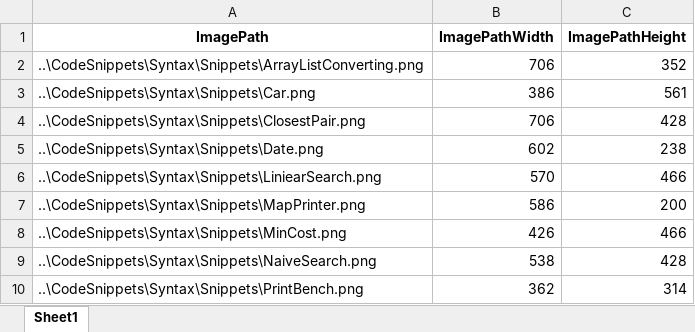
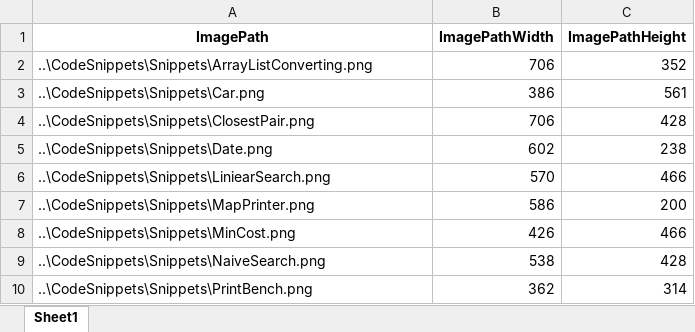
Before and after one commit to brains-on-code/NoviceVsExpert, an Excel workbook: Study/syntax_conditions.xlsx, sheet Sheet1, drawn as a sheet; values as stored, in another font and other column widths than the file's, no borders; the diff names each change by its address in the sheet, - before the commit and + after, or states it on an @@ line.

```diff
--- a/Study/syntax_conditions.xlsx (sheet Sheet1)
+++ b/Study/syntax_conditions.xlsx (sheet Sheet1)
-A2 (ImagePath): ..\CodeSnippets\Syntax\Snippets\ArrayListConverting.png
+A2 (ImagePath): ..\CodeSnippets\Snippets\ArrayListConverting.png
-A3 (ImagePath): ..\CodeSnippets\Syntax\Snippets\Car.png
+A3 (ImagePath): ..\CodeSnippets\Snippets\Car.png
-A4 (ImagePath): ..\CodeSnippets\Syntax\Snippets\ClosestPair.png
+A4 (ImagePath): ..\CodeSnippets\Snippets\ClosestPair.png
-A5 (ImagePath): ..\CodeSnippets\Syntax\Snippets\Date.png
+A5 (ImagePath): ..\CodeSnippets\Snippets\Date.png
-A6 (ImagePath): ..\CodeSnippets\Syntax\Snippets\LiniearSearch.png
+A6 (ImagePath): ..\CodeSnippets\Snippets\LiniearSearch.png
-A7 (ImagePath): ..\CodeSnippets\Syntax\Snippets\MapPrinter.png
+A7 (ImagePath): ..\CodeSnippets\Snippets\MapPrinter.png
-A8 (ImagePath): ..\CodeSnippets\Syntax\Snippets\MinCost.png
+A8 (ImagePath): ..\CodeSnippets\Snippets\MinCost.png
-A9 (ImagePath): ..\CodeSnippets\Syntax\Snippets\NaiveSearch.png
+A9 (ImagePath): ..\CodeSnippets\Snippets\NaiveSearch.png
-A10 (ImagePath): ..\CodeSnippets\Syntax\Snippets\PrintBench.png
+A10 (ImagePath): ..\CodeSnippets\Snippets\PrintBench.png
```
Also changed, not shown: Study/conditions.xlsx, Study/example_conditions.xlsx, 22 other files.
